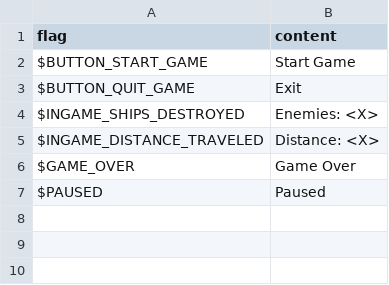
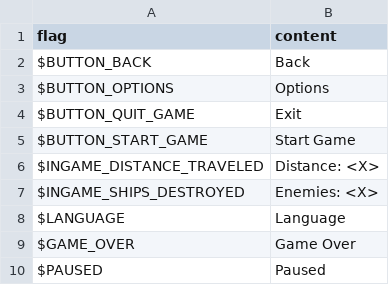
Before and after one commit to alexdantas/ludum-dare-30, a CSV file: assets/locales/en-US/ui.csv, drawn as a sheet.

```diff
--- a/assets/locales/en-US/ui.csv
+++ b/assets/locales/en-US/ui.csv
@@ -1,6 +1,9 @@
 "flag","content",
+"$BUTTON_BACK","Back",
+"$BUTTON_OPTIONS","Options",
+"$BUTTON_QUIT_GAME","Exit",
 "$BUTTON_START_GAME","Start Game",
-"$BUTTON_QUIT_GAME","Exit",
+"$INGAME_DISTANCE_TRAVELED","Distance: <X>",
 "$INGAME_SHIPS_DESTROYED","Enemies: <X>",
-"$INGAME_DISTANCE_TRAVELED","Distance: <X>",
+"$LANGUAGE","Language",
 "$GAME_OVER","Game Over",
```
Also changed, not shown: assets/locales/pt-BR/ui.csv, 7 other files.
